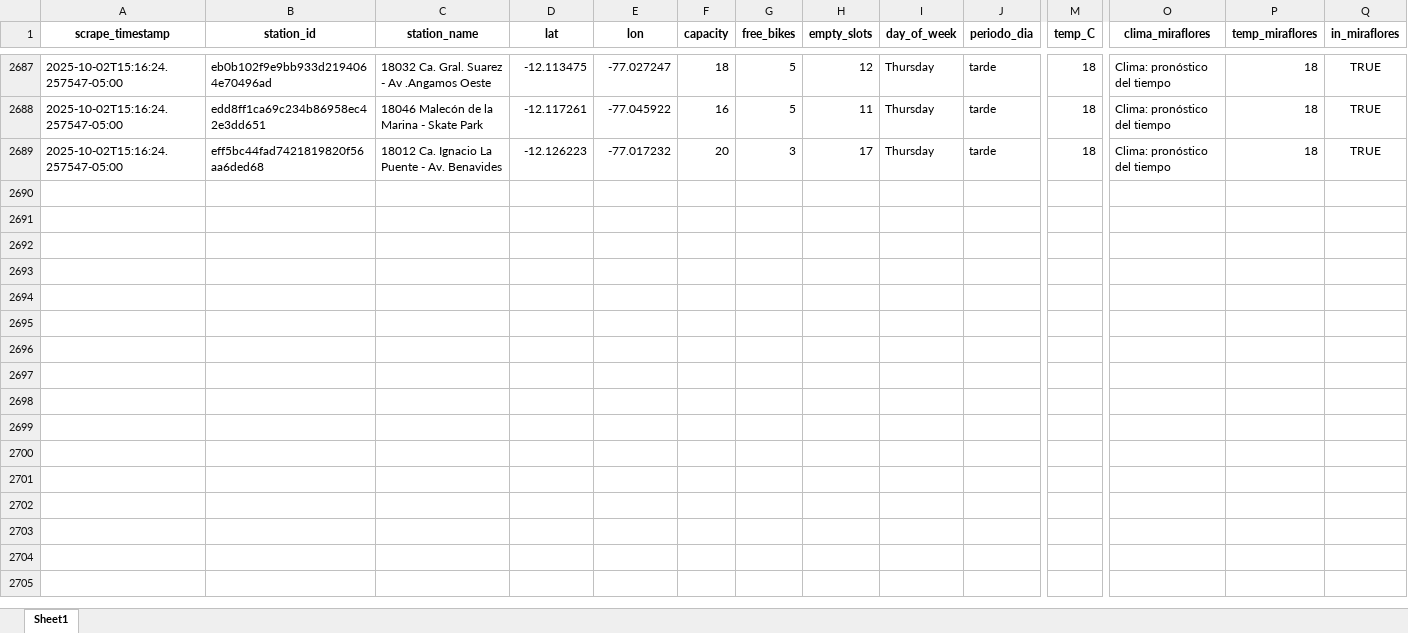
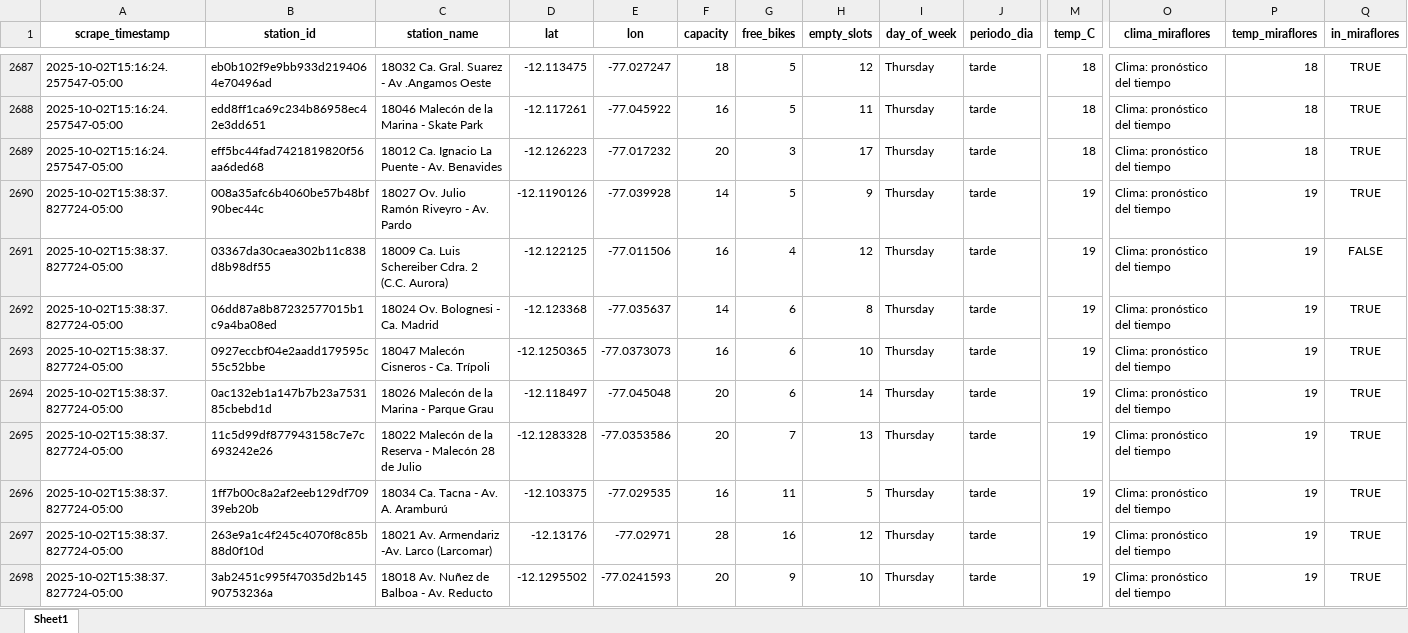
Before and after one commit to Dilan140402/Analitica-Datos, an Excel workbook: data/citybike_lima.xlsx, sheet Sheet1, drawn as a sheet; only a part is shown, gaps mark what is left out; values as stored, in another font and other column widths than the file's, no borders; rows hold the shown columns only; the diff covers the shown part only; the diff names each change by its address in the sheet, - before the commit and + after, or states it on an @@ line.

```diff
--- a/data/citybike_lima.xlsx (sheet Sheet1)
+++ b/data/citybike_lima.xlsx (sheet Sheet1)
+row 2690: 2025-10-02T15:38:37.827724-05:00 | 008a35afc6b4060be57b48bf90bec44c | 18027 Ov. Julio Ramón Riveyro - Av. Pardo | -12.1190126 | -77.039928 | 14 | 5 | 9 | Thursday | tarde | 19 | Clima: pronóstico del tiempo | 19 | TRUE
+row 2691: 2025-10-02T15:38:37.827724-05:00 | 03367da30caea302b11c838d8b98df55 | 18009 Ca. Luis Schereiber Cdra. 2 (C.C. Aurora) | -12.122125 | -77.011506 | 16 | 4 | 12 | Thursday | tarde | 19 | Clima: pronóstico del tiempo | 19 | FALSE
+row 2692: 2025-10-02T15:38:37.827724-05:00 | 06dd87a8b87232577015b1c9a4ba08ed | 18024 Ov. Bolognesi - Ca. Madrid | -12.123368 | -77.035637 | 14 | 6 | 8 | Thursday | tarde | 19 | Clima: pronóstico del tiempo | 19 | TRUE
+row 2693: 2025-10-02T15:38:37.827724-05:00 | 0927eccbf04e2aadd179595c55c52bbe | 18047 Malecón Cisneros - Ca. Trípoli | -12.1250365 | -77.0373073 | 16 | 6 | 10 | Thursday | tarde | 19 | Clima: pronóstico del tiempo | 19 | TRUE
+row 2694: 2025-10-02T15:38:37.827724-05:00 | 0ac132eb1a147b7b23a753185cbebd1d | 18026 Malecón de la Marina - Parque Grau | -12.118497 | -77.045048 | 20 | 6 | 14 | Thursday | tarde | 19 | Clima: pronóstico del tiempo | 19 | TRUE
+row 2695: 2025-10-02T15:38:37.827724-05:00 | 11c5d99df877943158c7e7c693242e26 | 18022 Malecón de la Reserva - Malecón 28 de Julio | -12.1283328 | -77.0353586 | 20 | 7 | 13 | Thursday | tarde | 19 | Clima: pronóstico del tiempo | 19 | TRUE
+row 2696: 2025-10-02T15:38:37.827724-05:00 | 1ff7b00c8a2af2eeb129df70939eb20b | 18034 Ca. Tacna - Av. A. Aramburú | -12.103375 | -77.029535 | 16 | 11 | 5 | Thursday | tarde | 19 | Clima: pronóstico del tiempo | 19 | TRUE
+row 2697: 2025-10-02T15:38:37.827724-05:00 | 263e9a1c4f245c4070f8c85b88d0f10d | 18021 Av. Armendariz -Av. Larco (Larcomar) | -12.13176 | -77.02971 | 28 | 16 | 12 | Thursday | tarde | 19 | Clima: pronóstico del tiempo | 19 | TRUE
+row 2698: 2025-10-02T15:38:37.827724-05:00 | 3ab2451c995f47035d2b14590753236a | 18018 Av. Nuñez de Balboa - Av. Reducto | -12.1295502 | -77.0241593 | 20 | 9 | 10 | Thursday | tarde | 19 | Clima: pronóstico del tiempo | 19 | TRUE
```
Also changed, not shown: 41 added rows elsewhere in this sheet, 1 other file.
